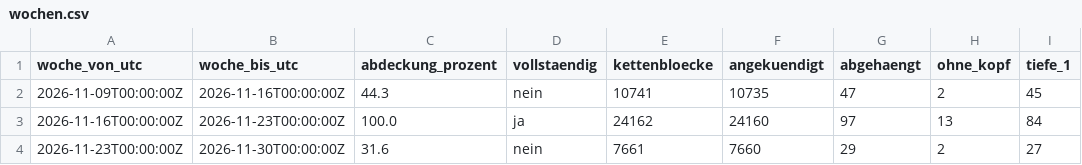
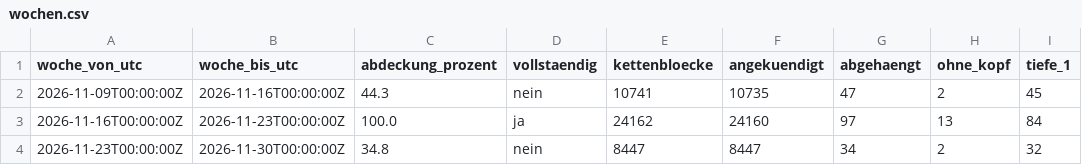
Before and after one commit to neoalphavault-png/kaspa-pulse, a CSV file: data/zcash-mainnet/lauscher-dauer/wochen.csv, drawn as a sheet; only a part is shown; the diff names each change by its address in the sheet, - before the commit and + after, or states it on an @@ line.

Commit message:
zcash mainnet: zuhoerer dauer auswertung [bot]

```diff
--- a/data/zcash-mainnet/lauscher-dauer/wochen.csv
+++ b/data/zcash-mainnet/lauscher-dauer/wochen.csv
-C4 (abdeckung_prozent): 31.6
+C4 (abdeckung_prozent): 34.8
-E4 (kettenbloecke): 7661
+E4 (kettenbloecke): 8447
-F4 (angekuendigt): 7660
+F4 (angekuendigt): 8447
-G4 (abgehaengt): 29
+G4 (abgehaengt): 34
-I4 (tiefe_1): 27
+I4 (tiefe_1): 32
```
Also changed, not shown: 2 other files.
